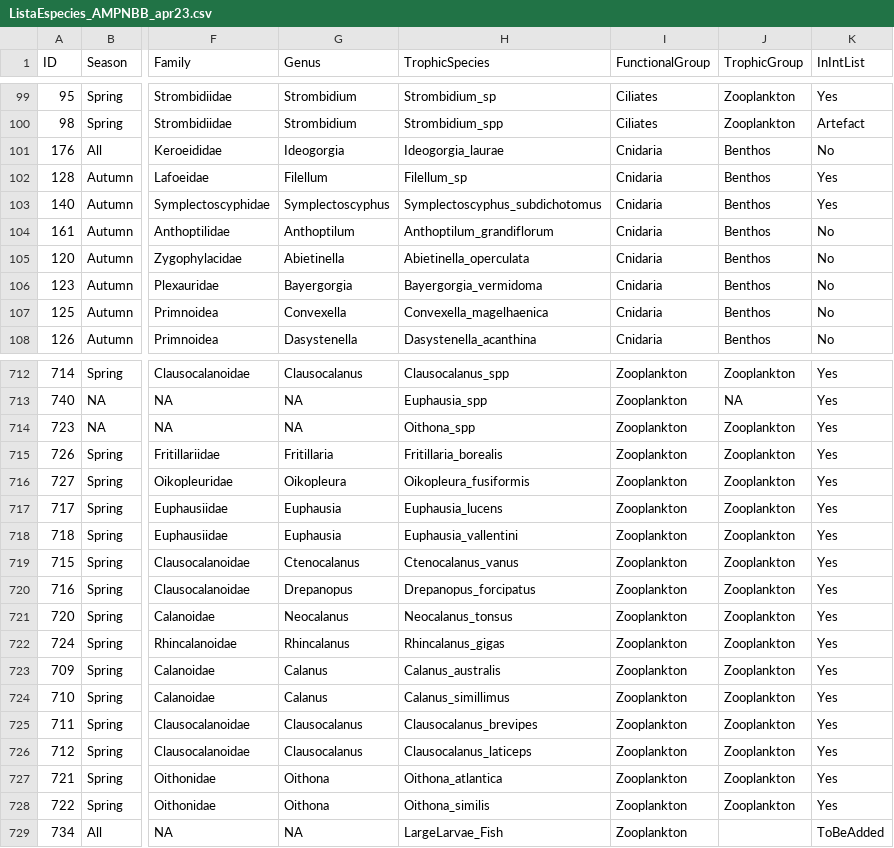
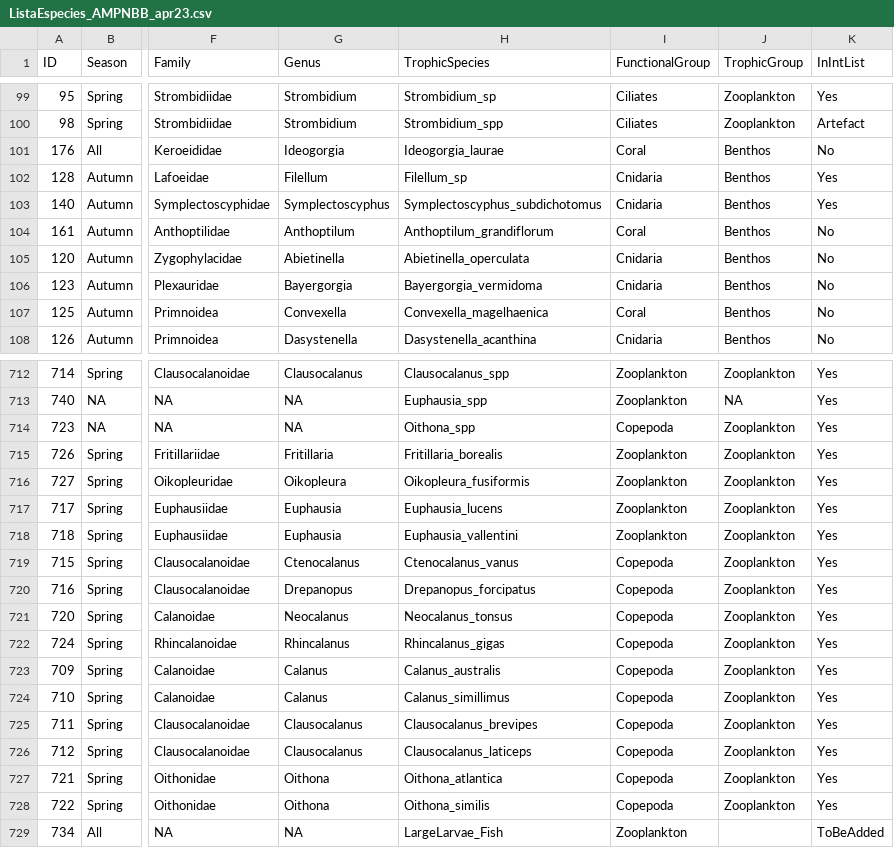
Before and after one commit to TomasMarina/TrophicInteractions_MPABancoBurdwood, a CSV file: data/ListaEspecies_AMPNBB_apr23.csv, drawn as a sheet; only a part is shown, gaps mark what is left out; the diff covers the shown part only; the diff names each change by its address in the sheet, - before the commit and + after, or states it on an @@ line.

```diff
--- a/data/ListaEspecies_AMPNBB_apr23.csv
+++ b/data/ListaEspecies_AMPNBB_apr23.csv
-I101 (FunctionalGroup): Cnidaria
+I101 (FunctionalGroup): Coral
-I104 (FunctionalGroup): Cnidaria
+I104 (FunctionalGroup): Coral
-I107 (FunctionalGroup): Cnidaria
+I107 (FunctionalGroup): Coral
-I714 (FunctionalGroup): Zooplankton
+I714 (FunctionalGroup): Copepoda
-I719:I728 (FunctionalGroup): Zooplankton
+I719:I728 (FunctionalGroup): Copepoda
```
Also changed, not shown: 13 edited cells elsewhere in this file, data/ListaInteracciones_AMPNBB_apr23.csv, 1 other file.
